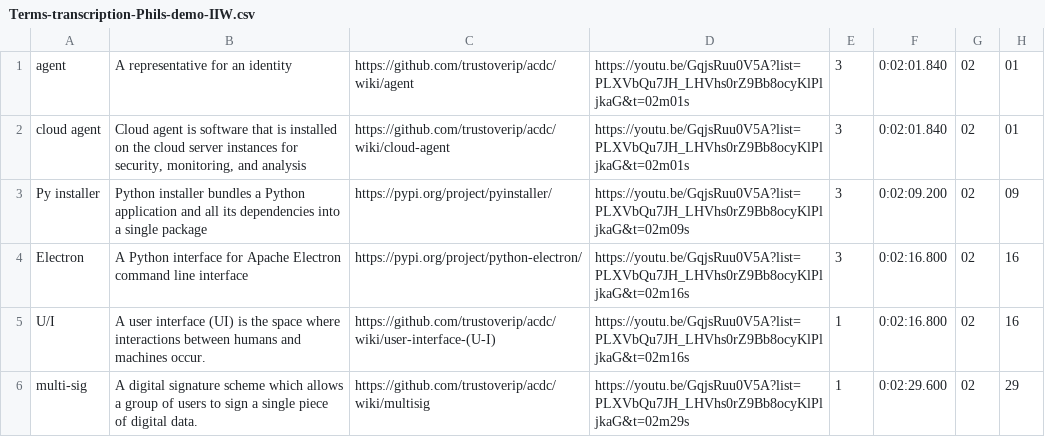
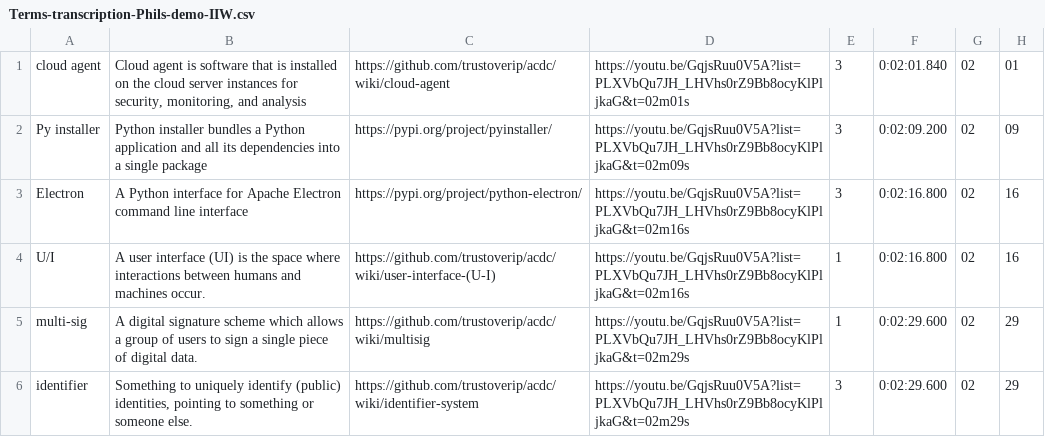
Before and after one commit to WebOfTrust/WOT-terms, a CSV file: Terms-transcription-Phils-demo-IIW.csv, drawn as a sheet; only a part is shown; the shorter side is filled out with more unchanged rows.

```diff
--- a/Terms-transcription-Phils-demo-IIW.csv
+++ b/Terms-transcription-Phils-demo-IIW.csv
@@ -1,2 +1 @@
-agent;A representative for an identity;https://github.com/trustoverip/acdc/wiki/agent;https://youtu.be/GqjsRuu0V5A?list=PLXVbQu7JH_LHVhs0rZ9Bb8ocyKlPljkaG&t=02m01s;3; 0:02:01.840;02;01
 cloud agent;Cloud agent is software that is installed on the cloud server instances for  security, monitoring, and analysis;https://github.com/trustoverip/acdc/wiki/cloud-agent;https://youtu.be/GqjsRuu0V5A?list=PLXVbQu7JH_LHVhs0rZ9Bb8ocyKlPljkaG&t=02m01s;3; 0:02:01.840;02;01
```
Also changed, not shown: 7 other files.
